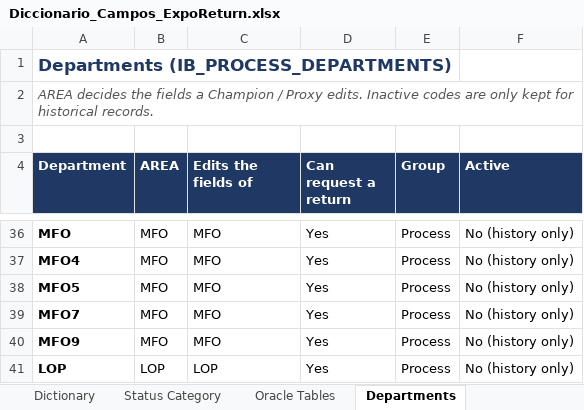
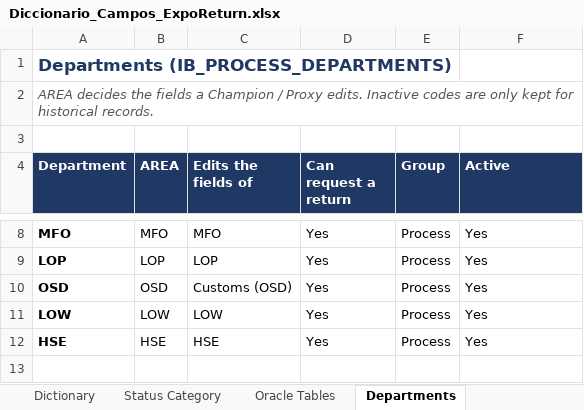
Before and after one commit to luisreyna060318-alt/ib-process-test, an Excel workbook: entregables/Diccionario_Campos_ExpoReturn.xlsx, sheet Departments, drawn as a sheet; only a part is shown, gaps mark what is left out; values as stored, in another font and other column widths than the file's, no borders; removed rows and columns are numbered as before the commit, all else as after; the diff covers the shown part only; the diff names each change by its address in the sheet, - before the commit and + after, or states it on an @@ line.

```diff
--- a/entregables/Diccionario_Campos_ExpoReturn.xlsx (sheet Departments)
+++ b/entregables/Diccionario_Campos_ExpoReturn.xlsx (sheet Departments)
-F8 (Active): No (history only)
+F8 (Active): Yes
-row 37: MFO4 | MFO | MFO | Yes | Process | No (history only)
-row 38: MFO5 | MFO | MFO | Yes | Process | No (history only)
-row 39: MFO7 | MFO | MFO | Yes | Process | No (history only)
-row 40: MFO9 | MFO | MFO | Yes | Process | No (history only)
-F9 (Active): No (history only)
+F9 (Active): Yes
+row 10: OSD | OSD | Customs (OSD) | Yes | Process | Yes
+row 11: LOW | LOW | LOW | Yes | Process | Yes
+row 12: HSE | HSE | HSE | Yes | Process | Yes
```
Also changed, not shown: 28 removed rows and 2 edited cells elsewhere in this sheet, sheet Oracle Tables, sheet Dictionary, 57 other files.
